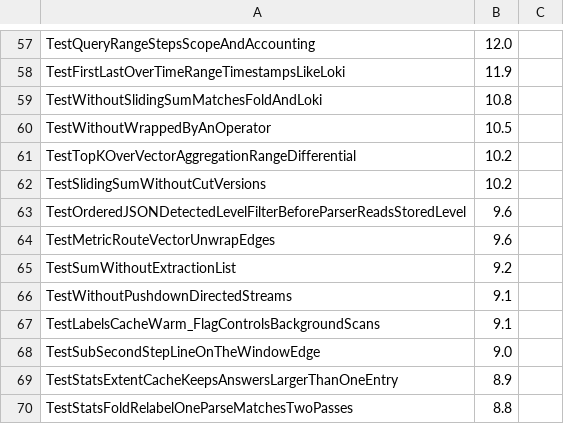
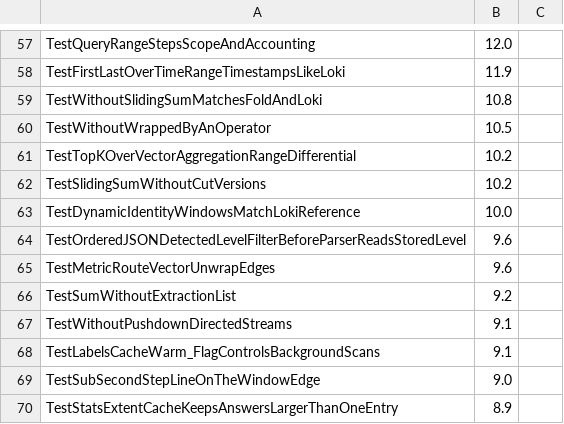
Before and after one commit to ReliablyObserve/loki-vl-proxy, a TSV file: scripts/ci/test-shard-weights.tsv, drawn as a sheet; only a part is shown, gaps mark what is left out; the shorter side is filled out with more unchanged rows; the diff names each change by its address in the sheet, - before the commit and + after, or states it on an @@ line.

Commit message:
test: record the folded reads against Loki and VictoriaLogs; regenerate the registry reports

```diff
--- a/scripts/ci/test-shard-weights.tsv
+++ b/scripts/ci/test-shard-weights.tsv
+row 63: TestDynamicIdentityWindowsMatchLokiReference | 10.0
```
Also changed, not shown: 17 other files.
